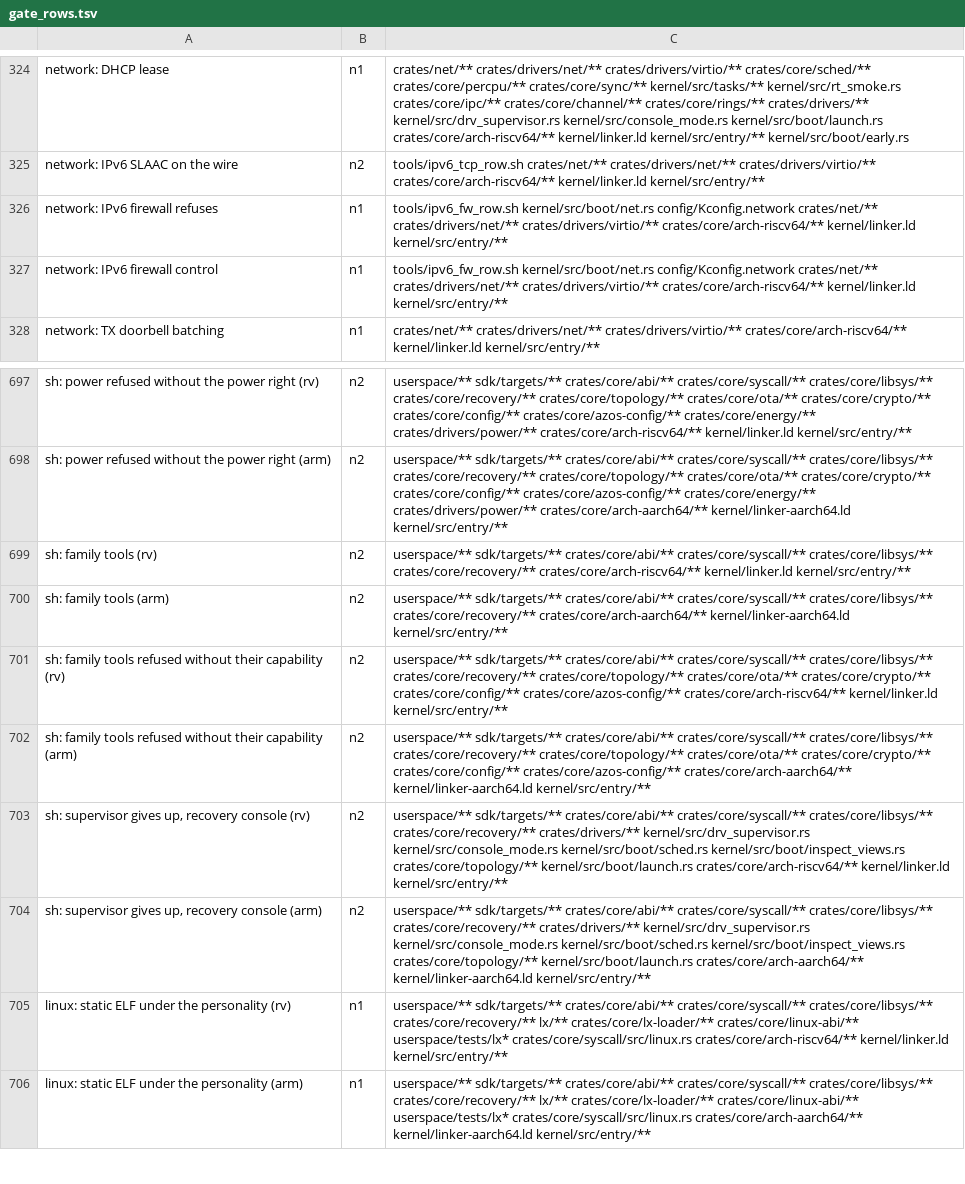
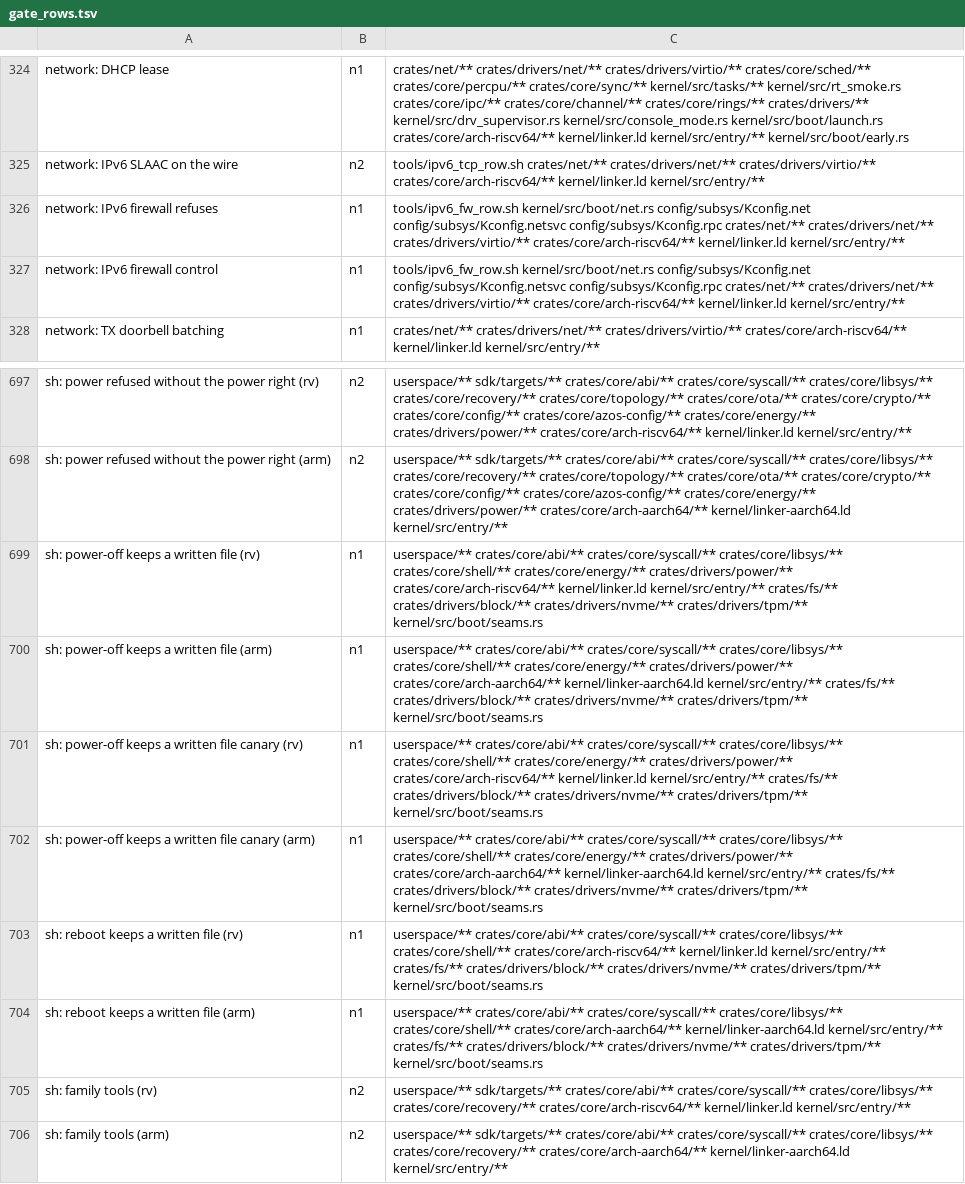
Before and after one commit to fgrg1978/AzOS, a TSV file: tools/gate_rows.tsv, drawn as a sheet; only a part is shown, gaps mark what is left out; the shorter side is filled out with more unchanged rows.

Commit message:
gate rows: the power-off and reboot durability rows in the manifest
Six new keys (rv, arm), tier n1, with the storage, block, NVMe, TPM and
seam paths among their deps so a storage diff maps to them.

```diff
--- a/tools/gate_rows.tsv
+++ b/tools/gate_rows.tsv
@@ -325,4 +325,4 @@ network: DHCP lease	n1	crates/net/** crates/drivers/net/** crates/drivers/virtio
 network: IPv6 SLAAC on the wire	n2	tools/ipv6_tcp_row.sh crates/net/** crates/drivers/net/** crates/drivers/virtio/** crates/core/arch-riscv64/** kernel/linker.ld kernel/src/entry/**
-network: IPv6 firewall refuses	n1	tools/ipv6_fw_row.sh kernel/src/boot/net.rs config/Kconfig.network crates/net/** crates/drivers/net/** crates/drivers/virtio/** crates/core/arch-riscv64/** kernel/linker.ld kernel/src/entry/**
-network: IPv6 firewall control	n1	tools/ipv6_fw_row.sh kernel/src/boot/net.rs config/Kconfig.network crates/net/** crates/drivers/net/** crates/drivers/virtio/** crates/core/arch-riscv64/** kernel/linker.ld kernel/src/entry/**
+network: IPv6 firewall refuses	n1	tools/ipv6_fw_row.sh kernel/src/boot/net.rs config/subsys/Kconfig.net config/subsys/Kconfig.netsvc config/subsys/Kconfig.rpc crates/net/** crates/drivers/net/** crates/drivers/virtio/** crates/core/arch-riscv64/** kernel/linker.ld kernel/src/entry/**
+network: IPv6 firewall control	n1	tools/ipv6_fw_row.sh kernel/src/boot/net.rs config/subsys/Kconfig.net config/subsys/Kconfig.netsvc config/subsys/Kconfig.rpc crates/net/** crates/drivers/net/** crates/drivers/virtio/** crates/core/arch-riscv64/** kernel/linker.ld kernel/src/entry/**
 network: TX doorbell batching	n1	crates/net/** crates/drivers/net/** crates/drivers/virtio/** crates/core/arch-riscv64/** kernel/linker.ld kernel/src/entry/**
@@ -698,2 +698,8 @@ sh: power refused without the power right (rv)	n2	userspace/** sdk/targets/** cr
 sh: power refused without the power right (arm)	n2	userspace/** sdk/targets/** crates/core/abi/** crates/core/syscall/** crates/core/libsys/** crates/core/recovery/** crates/core/topology/** crates/core/ota/** crates/core/crypto/** crates/core/config/** crates/core/azos-config/** crates/core/energy/** crates/drivers/power/** crates/core/arch-aarch64/** kernel/linker-aarch64.ld kernel/src/entry/**
+sh: power-off keeps a written file (rv)	n1	userspace/** crates/core/abi/** crates/core/syscall/** crates/core/libsys/** crates/core/shell/** crates/core/energy/** crates/drivers/power/** crates/core/arch-riscv64/** kernel/linker.ld kernel/src/entry/** crates/fs/** crates/drivers/block/** crates/drivers/nvme/** crates/drivers/tpm/** kernel/src/boot/seams.rs
+sh: power-off keeps a written file (arm)	n1	userspace/** crates/core/abi/** crates/core/syscall/** crates/core/libsys/** crates/core/shell/** crates/core/energy/** crates/drivers/power/** crates/core/arch-aarch64/** kernel/linker-aarch64.ld kernel/src/entry/** crates/fs/** crates/drivers/block/** crates/drivers/nvme/** crates/drivers/tpm/** kernel/src/boot/seams.rs
+sh: power-off keeps a written file canary (rv)	n1	userspace/** crates/core/abi/** crates/core/syscall/** crates/core/libsys/** crates/core/shell/** crates/core/energy/** crates/drivers/power/** crates/core/arch-riscv64/** kernel/linker.ld kernel/src/entry/** crates/fs/** crates/drivers/block/** crates/drivers/nvme/** crates/drivers/tpm/** kernel/src/boot/seams.rs
+sh: power-off keeps a written file canary (arm)	n1	userspace/** crates/core/abi/** crates/core/syscall/** crates/core/libsys/** crates/core/shell/** crates/core/energy/** crates/drivers/power/** crates/core/arch-aarch64/** kernel/linker-aarch64.ld kernel/src/entry/** crates/fs/** crates/drivers/block/** crates/drivers/nvme/** crates/drivers/tpm/** kernel/src/boot/seams.rs
+sh: reboot keeps a written file (rv)	n1	userspace/** crates/core/abi/** crates/core/syscall/** crates/core/libsys/** crates/core/shell/** crates/core/arch-riscv64/** kernel/linker.ld kernel/src/entry/** crates/fs/** crates/drivers/block/** crates/drivers/nvme/** crates/drivers/tpm/** kernel/src/boot/seams.rs
+sh: reboot keeps a written file (arm)	n1	userspace/** crates/core/abi/** crates/core/syscall/** crates/core/libsys/** crates/core/shell/** crates/core/arch-aarch64/** kernel/linker-aarch64.ld kernel/src/entry/** crates/fs/** crates/drivers/block/** crates/drivers/nvme/** crates/drivers/tpm/** kernel/src/boot/seams.rs
 sh: family tools (rv)	n2	userspace/** sdk/targets/** crates/core/abi/** crates/core/syscall/** crates/core/libsys/** crates/core/recovery/** crates/core/arch-riscv64/** kernel/linker.ld kernel/src/entry/**
```
